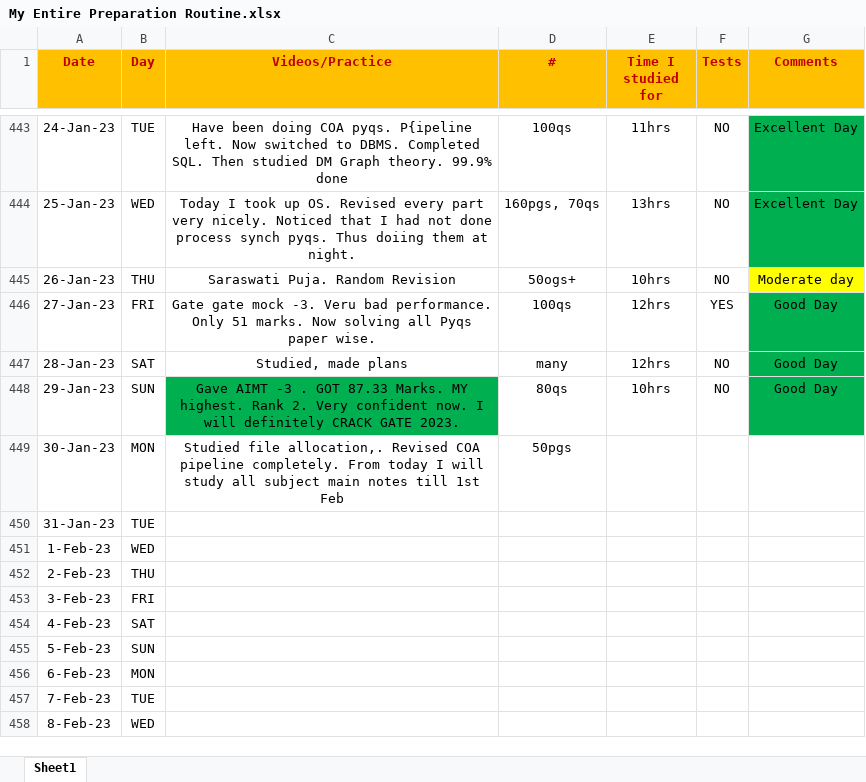
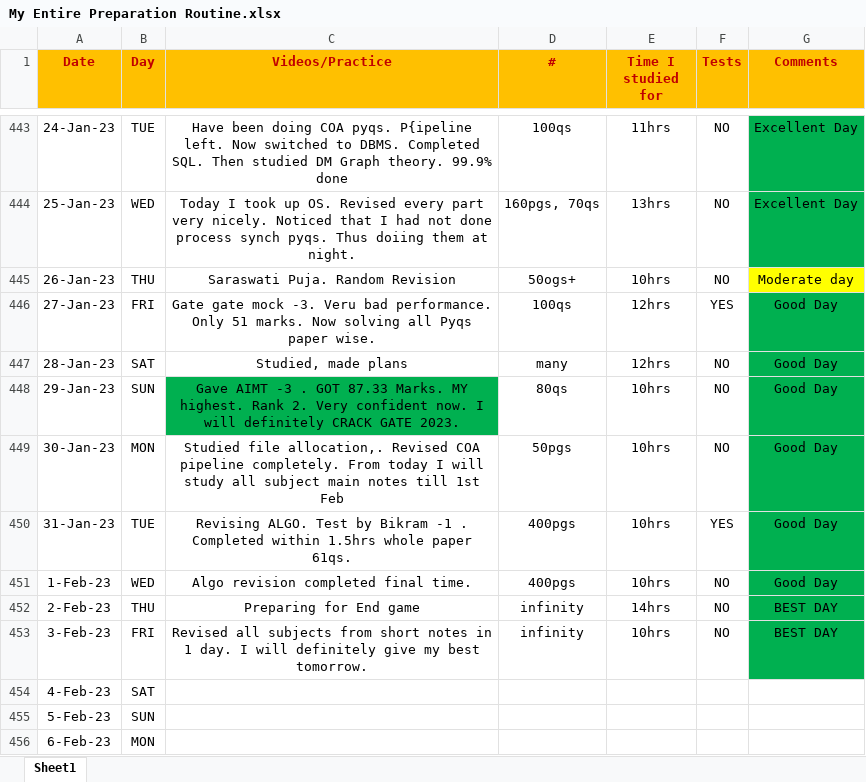
Before and after one commit to Abhrajyoti00/Abhrajyoti00-GATE_2022_2023, an Excel workbook: My Entire Preparation Routine.xlsx, sheet Sheet1, drawn as a sheet; only a part is shown, gaps mark what is left out; the shorter side is filled out with more unchanged rows; values as stored, in another font and other column widths than the file's, no borders; conditional formats not drawn; the diff names each change by its address in the sheet, - before the commit and + after, or states it on an @@ line.

```diff
--- a/My Entire Preparation Routine.xlsx (sheet Sheet1)
+++ b/My Entire Preparation Routine.xlsx (sheet Sheet1)
-E449:E451 (Time I studied for): (empty)
+E449:E451 (Time I studied for): 10hrs
-F449 (Tests): (empty)
+F449 (Tests): NO
-G449:G451 (Comments): (empty)
+G449:G451 (Comments): Good Day
-G449:G453 fill: none
+G449:G453 fill: #00B050
-C450 (Videos/Practice): (empty)
+C450 (Videos/Practice): Revising ALGO. Test by Bikram -1 . Completed within 1.5hrs whole paper 61qs.
-D450:D451 (#): (empty)
+D450:D451 (#): 400pgs
-F450 (Tests): (empty)
+F450 (Tests): YES
-C451 (Videos/Practice): (empty)
+C451 (Videos/Practice): Algo revision completed final time.
-F451:F453 (Tests): (empty)
+F451:F453 (Tests): NO
-C452 (Videos/Practice): (empty)
+C452 (Videos/Practice): Preparing for End game
-D452:D453 (#): (empty)
+D452:D453 (#): infinity
-E452 (Time I studied for): (empty)
+E452 (Time I studied for): 14hrs
-G452:G453 (Comments): (empty)
+G452:G453 (Comments): BEST DAY
-C453 (Videos/Practice): (empty)
+C453 (Videos/Practice): Revised all subjects from short notes in 1 day. I will definitely give my best tomorrow.
-E453 (Time I studied for): (empty)
+E453 (Time I studied for): 10hrs
```
Also changed, not shown: 7 other files.
